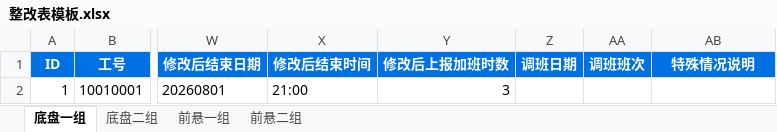
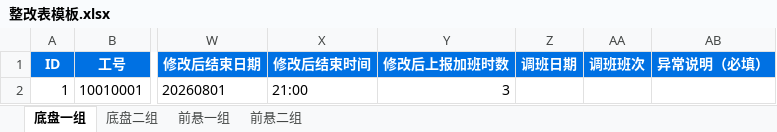
Before and after one commit to suesu52523/attendance-tool-web, an Excel workbook: templates/整改表模板.xlsx, sheet 底盘一组, drawn as a sheet; only a part is shown, gaps mark what is left out; values as stored, in another font and other column widths than the file's, no borders; the diff names each change by its address in the sheet, - before the commit and + after, or states it on an @@ line.

Commit message:
refactor: 将整改表字段「特殊情况说明」改名为「异常说明（必填）」

```diff
--- a/templates/整改表模板.xlsx (sheet 底盘一组)
+++ b/templates/整改表模板.xlsx (sheet 底盘一组)
-AB1: 特殊情况说明
+AB1: 异常说明（必填）
```
Also changed, not shown: sheet 底盘二组, sheet 前悬一组, sheet 前悬二组, templates/异常表模板.xlsx, templates/班组填报表模板.xlsx, 5 other files.
